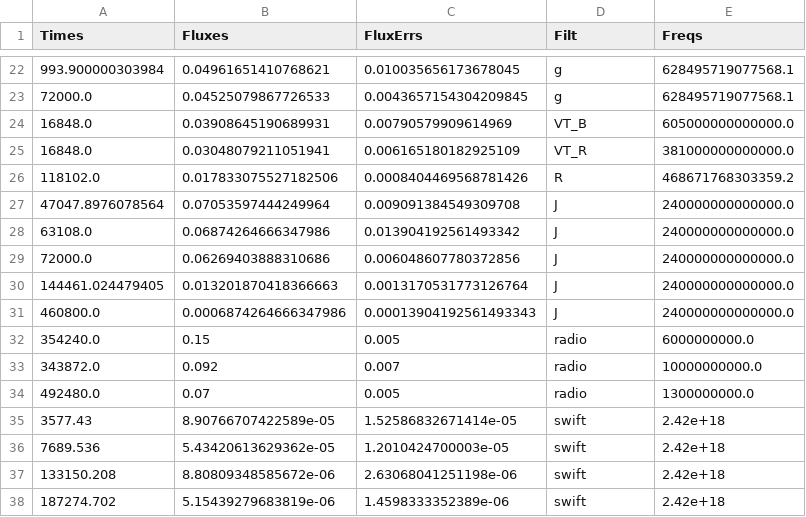
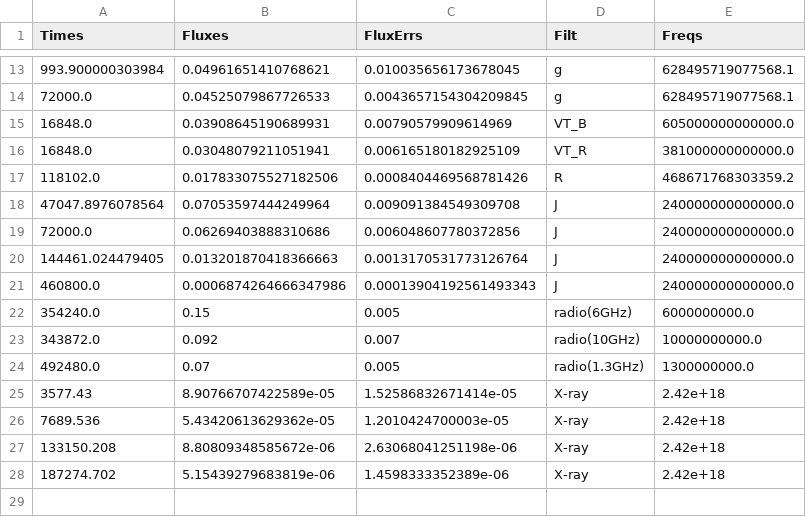
Before and after one commit to skp80286/grb_investigation, a CSV file: data/mcmc_df_trunc.csv, drawn as a sheet; only a part is shown, gaps mark what is left out; the diff covers the shown part only.

```diff
--- a/data/mcmc_df_trunc.csv
+++ b/data/mcmc_df_trunc.csv
@@ -27,3 +18,2 @@ Times,Fluxes,FluxErrs,Filt,Freqs
 47047.8976078564,0.07053597444249964,0.009091384549309708,J,240000000000000.0
-63108.0,0.06874264666347986,0.013904192561493342,J,240000000000000.0
 72000.0,0.06269403888310686,0.006048607780372856,J,240000000000000.0
@@ -31,8 +21,8 @@ Times,Fluxes,FluxErrs,Filt,Freqs
 460800.0,0.0006874264666347986,0.00013904192561493343,J,240000000000000.0
-354240.0,0.15,0.005,radio,6000000000.0
-343872.0,0.092,0.007,radio,10000000000.0
-492480.0,0.07,0.005,radio,1300000000.0
-3577.43,8.90766707422589e-05,1.52586832671414e-05,swift,2.42e+18
-7689.536,5.43420613629362e-05,1.2010424700003e-05,swift,2.42e+18
-133150.208,8.80809348585672e-06,2.63068041251198e-06,swift,2.42e+18
-187274.702,5.15439279683819e-06,1.4598333352389e-06,swift,2.42e+18
+354240.0,0.15,0.005,radio(6GHz),6000000000.0
+343872.0,0.092,0.007,radio(10GHz),10000000000.0
+492480.0,0.07,0.005,radio(1.3GHz),1300000000.0
+3577.43,8.90766707422589e-05,1.52586832671414e-05,X-ray,2.42e+18
+7689.536,5.43420613629362e-05,1.2010424700003e-05,X-ray,2.42e+18
+133150.208,8.80809348585672e-06,2.63068041251198e-06,X-ray,2.42e+18
+187274.702,5.15439279683819e-06,1.4598333352389e-06,X-ray,2.42e+18
```
Also changed, not shown: 9 removed rows elsewhere in this file, data/mcmc_df.csv, 4 other files.
